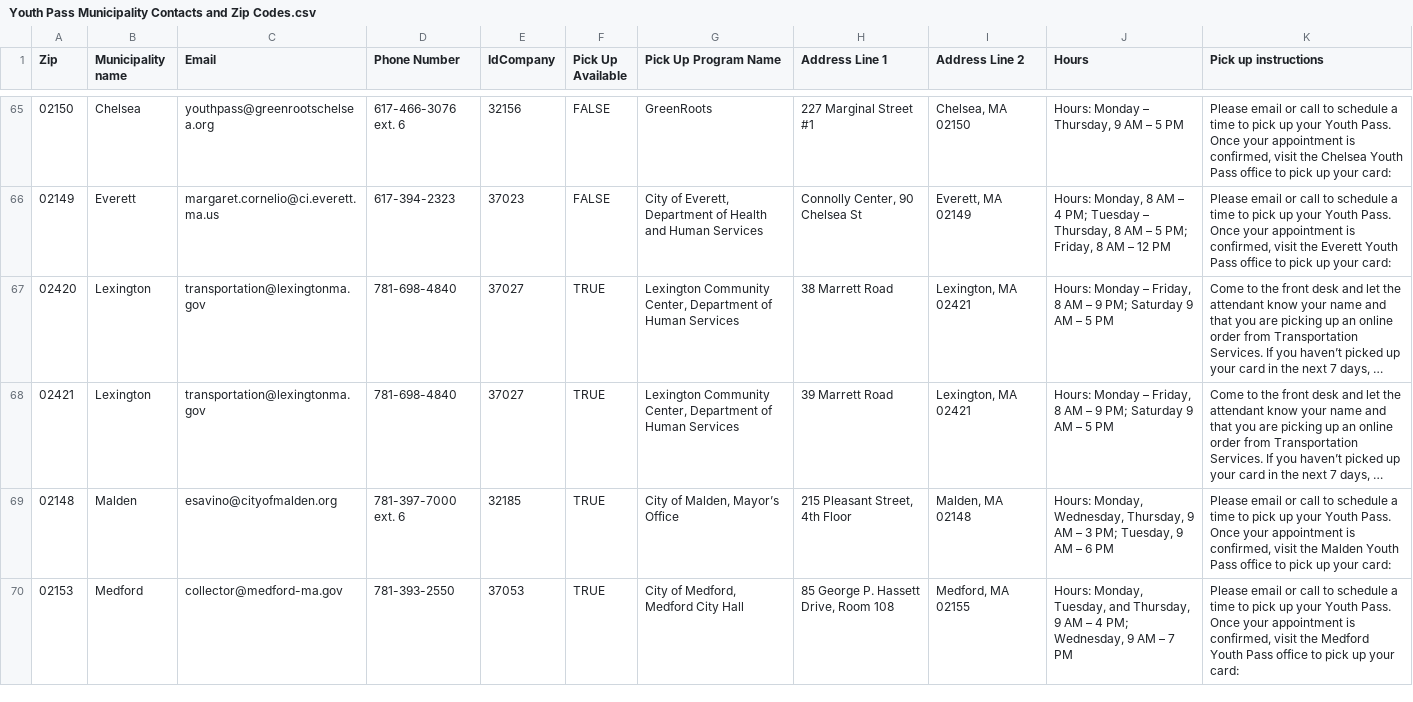
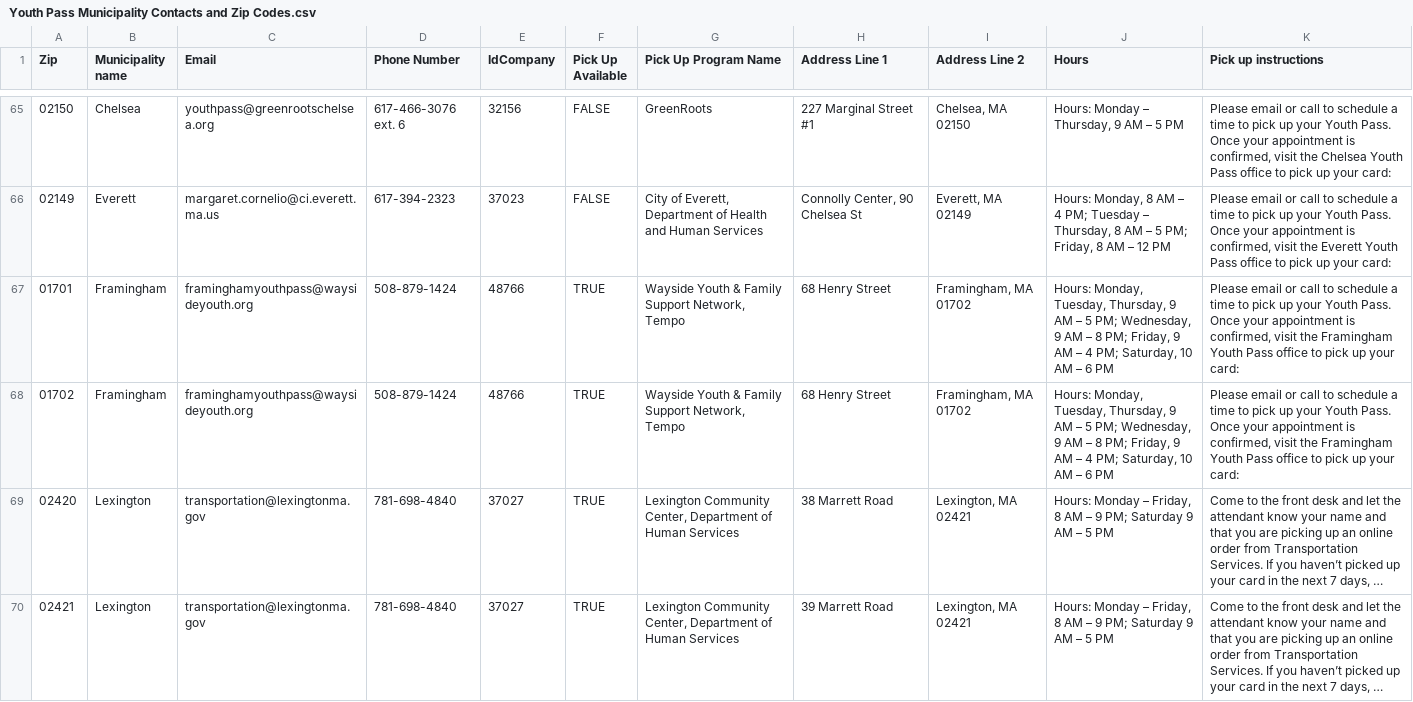
Before and after one commit to mbta/reduced_fares, a CSV file: data_sources/Youth Pass Municipality Contacts and Zip Codes.csv, drawn as a sheet; only a part is shown, gaps mark what is left out; the shorter side is filled out with more unchanged rows; long unchanged cells end in …; the diff names each change by its address in the sheet, - before the commit and + after, or states it on an @@ line.

Commit message:
add framingham data to all sources

```diff
--- a/data_sources/Youth Pass Municipality Contacts and Zip Codes.csv
+++ b/data_sources/Youth Pass Municipality Contacts and Zip Codes.csv
+row 67: 01701 | Framingham | framinghamyouthpass@waysideyouth.org | 508-879-1424 | 48766 | TRUE | Wayside Youth & Family Support Network, Tempo | 68 Henry Street | Framingham, MA 01702 | Hours: Monday, Tuesday, Thursday, 9 AM – 5 PM; Wednesday, 9 AM – 8 PM; Friday, 9 AM – 4 PM; Saturday, 10 AM – 6 PM | Please email or call to schedule a time to pick up your Youth Pass. Once your appointment is confirmed, visit the Framingham Youth Pass office to pick up your card:
+row 68: 01702 | Framingham | framinghamyouthpass@waysideyouth.org | 508-879-1424 | 48766 | TRUE | Wayside Youth & Family Support Network, Tempo | 68 Henry Street | Framingham, MA 01702 | Hours: Monday, Tuesday, Thursday, 9 AM – 5 PM; Wednesday, 9 AM – 8 PM; Friday, 9 AM – 4 PM; Saturday, 10 AM – 6 PM | Please email or call to schedule a time to pick up your Youth Pass. Once your appointment is confirmed, visit the Framingham Youth Pass office to pick up your card:
```
Also changed, not shown: data_sources/PreProd Department Permissions Data Source.csv, data_sources/Production Department Permissions Data Source.csv, 1 other file.
